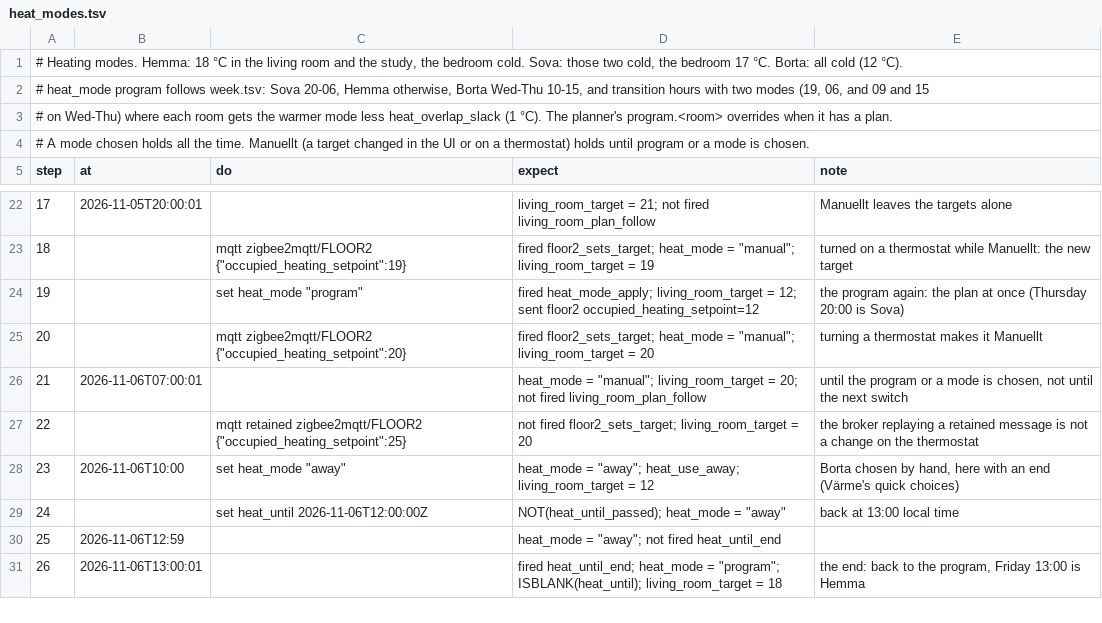
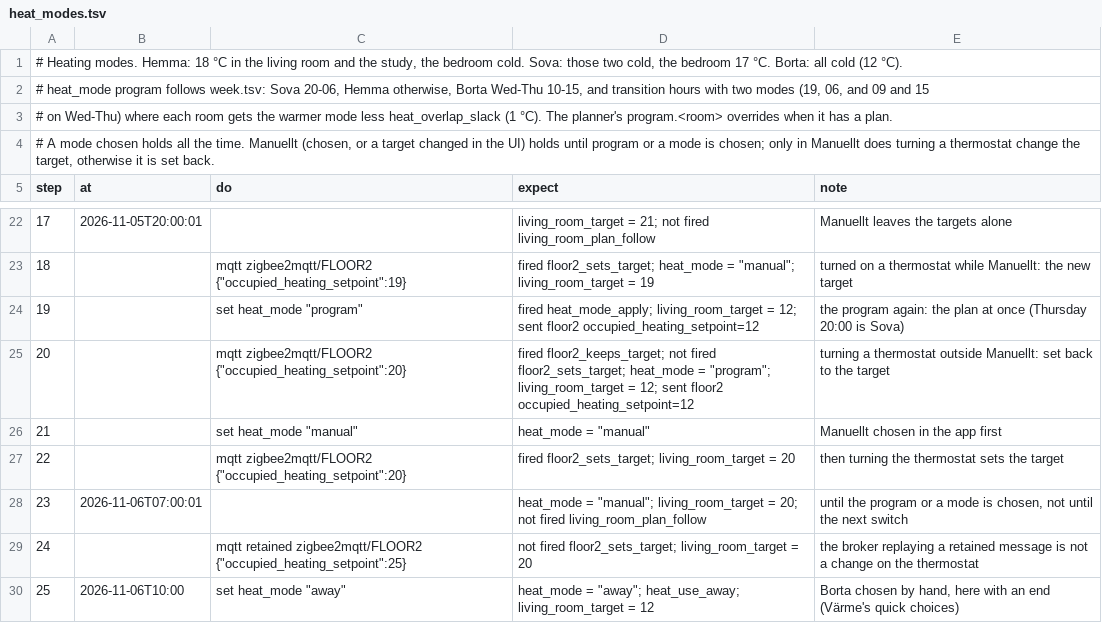
Before and after one commit to maskinrepubliken/pioneer-home, a TSV file: example/scenarios/heat_modes.tsv, drawn as a sheet; only a part is shown, gaps mark what is left out; the shorter side is filled out with more unchanged rows; the diff names each change by its address in the sheet, - before the commit and + after, or states it on an @@ line.

```diff
--- a/example/scenarios/heat_modes.tsv
+++ b/example/scenarios/heat_modes.tsv
@@ column A (step) renumbered from row 4 down @@
-D25 (expect): fired floor2_sets_target; heat_mode = "manual"; living_room_target = 20
+D25 (expect): fired floor2_keeps_target; not fired floor2_sets_target; heat_mode = "program"; living_room_target = 12; sent floor2 occupied_heating_setpoint=12
-E25 (note): …a thermostat makes it Manuellt
+E25 (note): …a thermostat outside Manuellt: set back to the target
+row 26: 21 |  | set heat_mode "manual" | heat_mode = "manual" | Manuellt chosen in the app first
+row 27: 22 |  | mqtt zigbee2mqtt/FLOOR2 {"occupied_heating_setpoint":20} | fired floor2_sets_target; living_room_target = 20 | then turning the thermostat sets the target
```
Also changed, not shown: example/scenarios/room_target.tsv, example/tables/rules.tsv, 4 other files.
